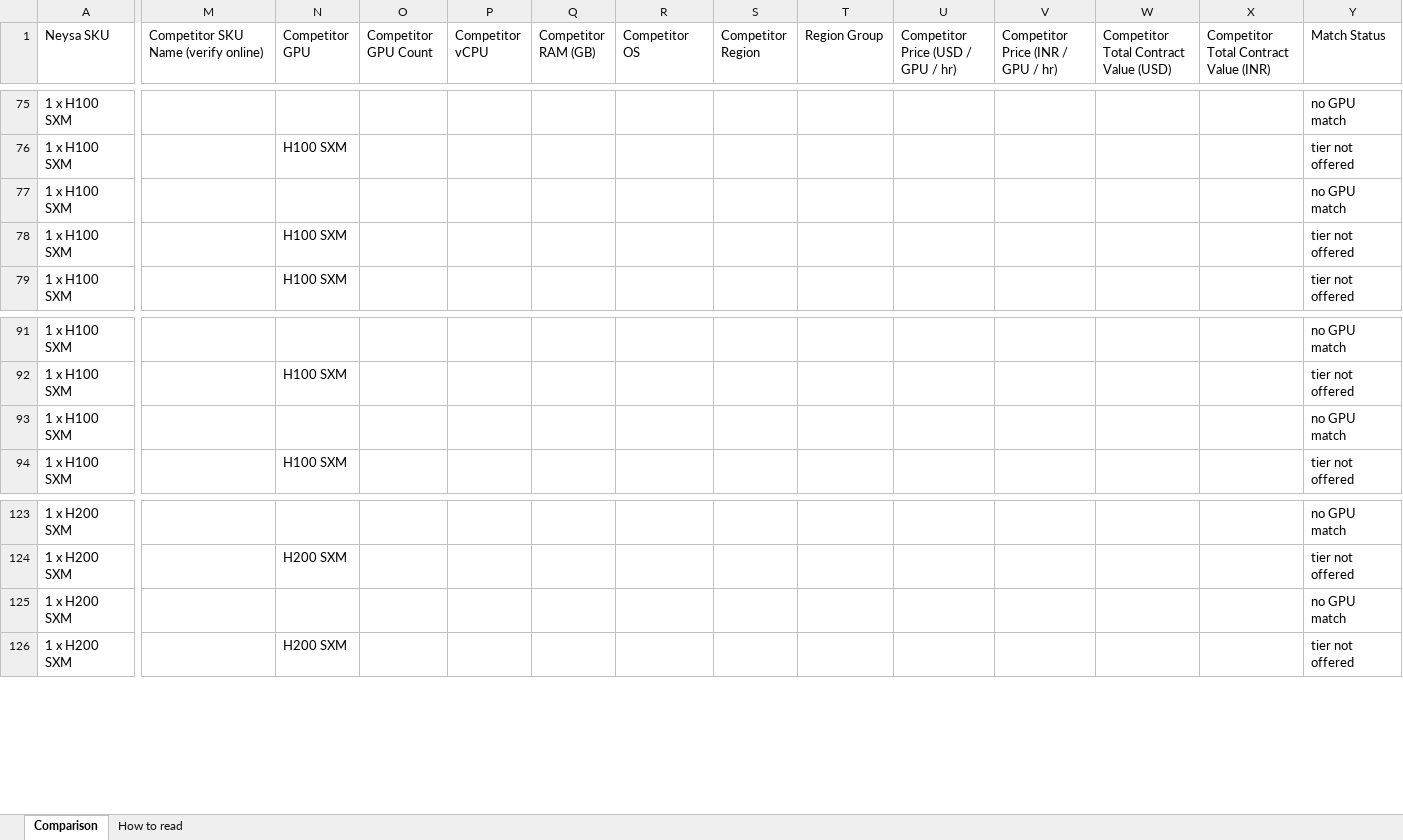
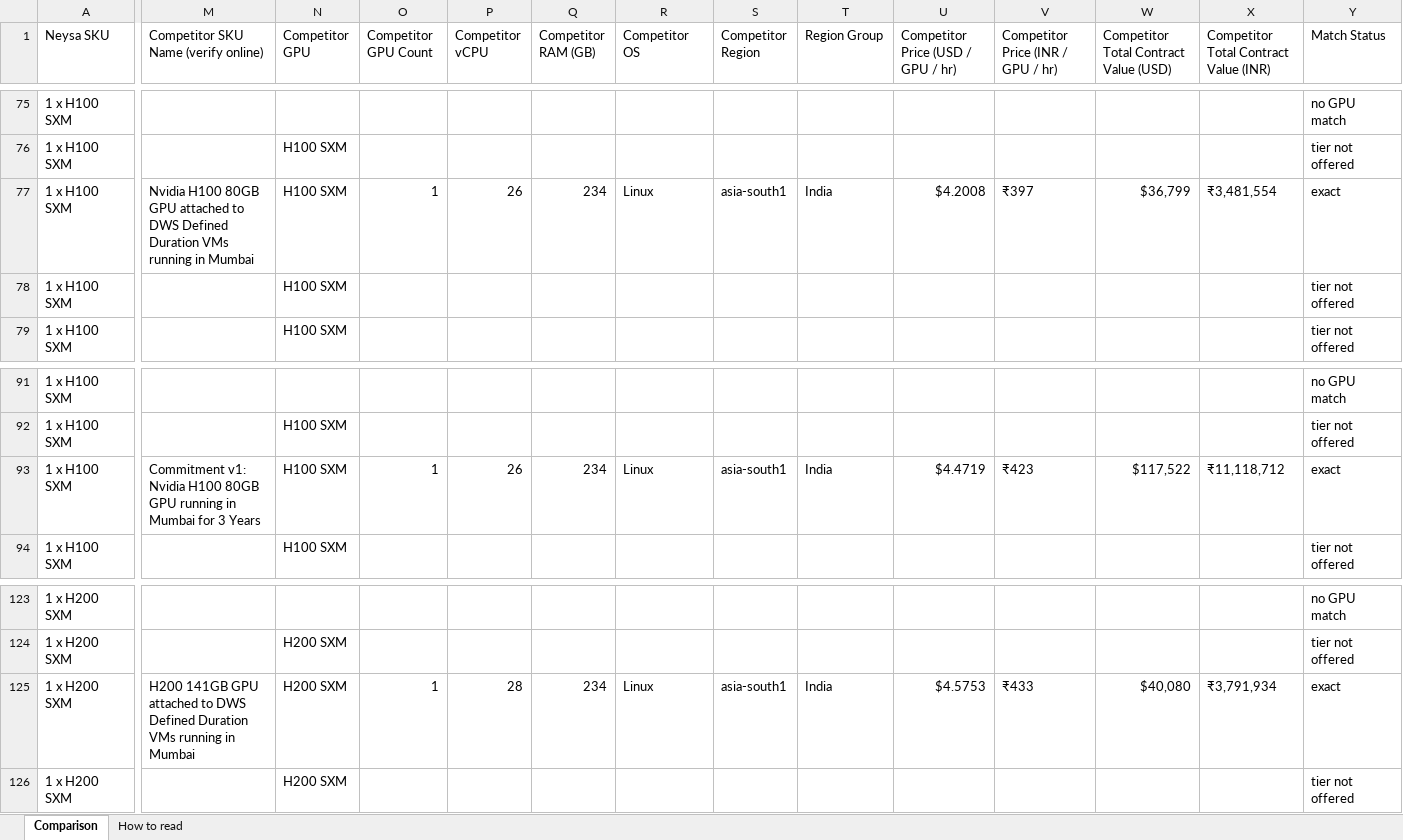
Before and after one commit to sooddvs/gpu-pricing, an Excel workbook: Neysa_Competitor_SKU_Match.xlsx, sheet Comparison, drawn as a sheet; only a part is shown, gaps mark what is left out; values as stored, in another font and other column widths than the file's, no cell formats; the diff covers the shown part only; the diff names each change by its address in the sheet, - before the commit and + after, or states it on an @@ line.

```diff
--- a/Neysa_Competitor_SKU_Match.xlsx (sheet Comparison)
+++ b/Neysa_Competitor_SKU_Match.xlsx (sheet Comparison)
-M77: (empty)
+M77: Nvidia H100 80GB GPU attached to DWS Defined Duration VMs running in Mumbai
-N77 (Competitor GPU): (empty)
+N77 (Competitor GPU): H100 SXM
-O77 (Competitor GPU Count): (empty)
+O77 (Competitor GPU Count): 1
-P77 (Competitor vCPU): (empty)
+P77 (Competitor vCPU): 26
-Q77 (Competitor RAM (GB)): (empty)
+Q77 (Competitor RAM (GB)): 234
-R77 (Competitor OS): (empty)
+R77 (Competitor OS): Linux
-S77 (Competitor Region): (empty)
+S77 (Competitor Region): asia-south1
-T77 (Region Group): (empty)
+T77 (Region Group): India
-U77: (empty)
+U77: $4.2008
-V77: (empty)
+V77: ₹397
-W77: (empty)
+W77: $36,799
-X77: (empty)
+X77: ₹3,481,554
-Y77 (Match Status): no GPU match
+Y77 (Match Status): exact
-M93: (empty)
+M93: Commitment v1: Nvidia H100 80GB GPU running in Mumbai for 3 Years
-N93 (Competitor GPU): (empty)
+N93 (Competitor GPU): H100 SXM
-O93 (Competitor GPU Count): (empty)
+O93 (Competitor GPU Count): 1
-P93 (Competitor vCPU): (empty)
+P93 (Competitor vCPU): 26
-Q93 (Competitor RAM (GB)): (empty)
+Q93 (Competitor RAM (GB)): 234
-R93 (Competitor OS): (empty)
+R93 (Competitor OS): Linux
-S93 (Competitor Region): (empty)
+S93 (Competitor Region): asia-south1
-T93 (Region Group): (empty)
+T93 (Region Group): India
-U93: (empty)
+U93: $4.4719
-V93: (empty)
+V93: ₹423
-W93: (empty)
+W93: $117,522
-X93: (empty)
+X93: ₹11,118,712
-Y93 (Match Status): no GPU match
+Y93 (Match Status): exact
-M125: (empty)
+M125: H200 141GB GPU attached to DWS Defined Duration VMs running in Mumbai
-N125 (Competitor GPU): (empty)
+N125 (Competitor GPU): H200 SXM
-O125 (Competitor GPU Count): (empty)
+O125 (Competitor GPU Count): 1
-P125 (Competitor vCPU): (empty)
+P125 (Competitor vCPU): 28
-Q125 (Competitor RAM (GB)): (empty)
+Q125 (Competitor RAM (GB)): 234
-R125 (Competitor OS): (empty)
+R125 (Competitor OS): Linux
-S125 (Competitor Region): (empty)
+S125 (Competitor Region): asia-south1
-T125 (Region Group): (empty)
+T125 (Region Group): India
-U125: (empty)
+U125: $4.5753
-V125: (empty)
+V125: ₹433
-W125: (empty)
+W125: $40,080
-X125: (empty)
+X125: ₹3,791,934
-Y125 (Match Status): no GPU match
+Y125 (Match Status): exact
```
Also changed, not shown: 577 edited cells elsewhere in this sheet, cell formats, 6 other files.
